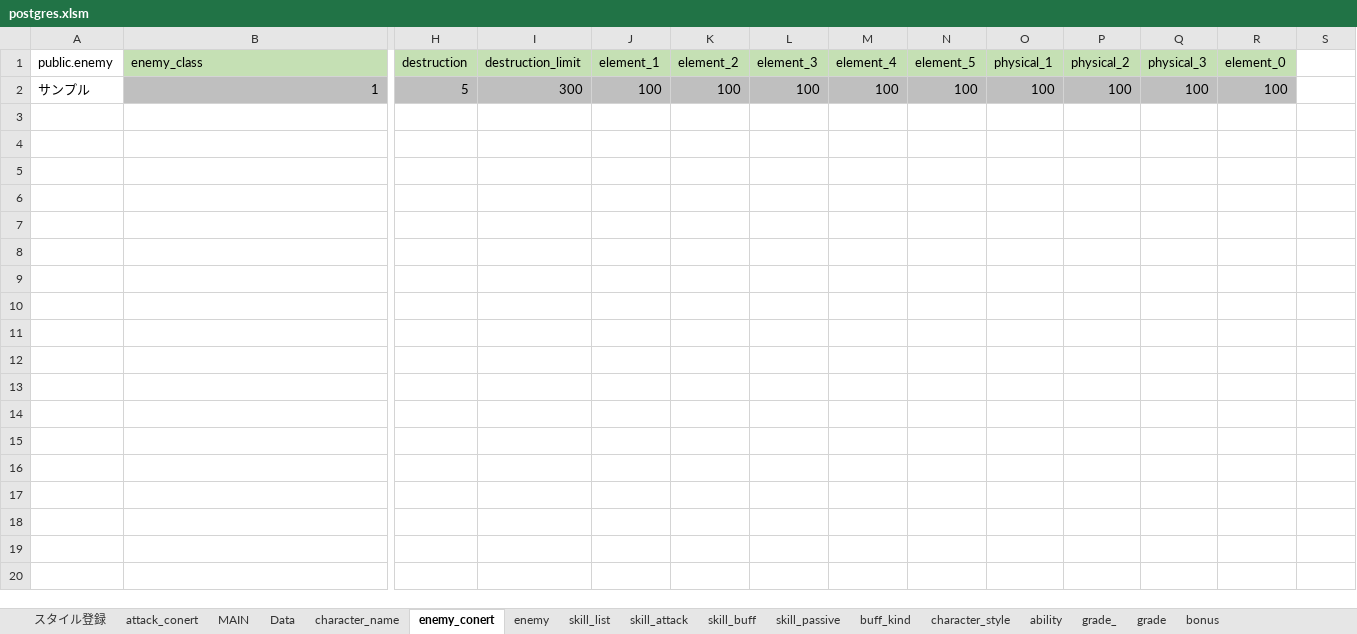
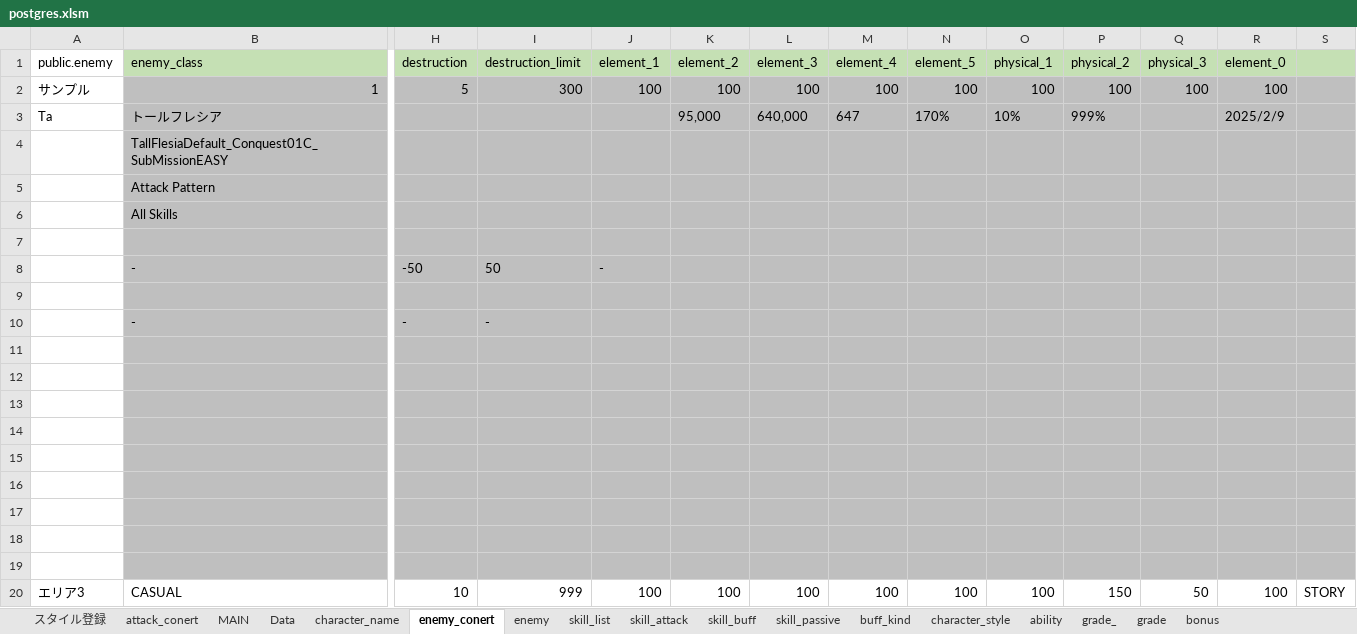
Before and after one commit to reliruleru00/hevburn, an Excel workbook: postgres.xlsm, sheet enemy_conert, drawn as a sheet; only a part is shown, gaps mark what is left out; values as stored, in another font and other column widths than the file's, no borders; charts and pictures not drawn; rows hold the shown columns only; the diff covers the shown part only; the diff names each change by its address in the sheet, - before the commit and + after, or states it on an @@ line.

```diff
--- a/postgres.xlsm (sheet enemy_conert)
+++ b/postgres.xlsm (sheet enemy_conert)
-S1 fill: none
+S1 fill: #C5E0B4
-S2 fill: none
+S2 fill: #BFBFBF
+row 3: Ta | トールフレシア |  |  |  | 95,000 | 640,000 | 647 | 170% | 10% | 999% |  | 2025/2/9
+row 4:  | TallFlesiaDefault_Conquest01C_SubMissionEASY
+row 5:  | Attack Pattern
+row 6:  | All Skills
+row 7: (empty)
+row 8:  | - | -50 | 50 | -
+row 9: (empty)
+row 10:  | - | - | -
+row 11: (empty)
+row 12: (empty)
+row 13: (empty)
+row 14: (empty)
+row 15: (empty)
+row 16: (empty)
+row 17: (empty)
+row 18: (empty)
+row 19: (empty)
+row 20: エリア3 | CASUAL | 10 | 999 | 100 | 100 | 100 | 100 | 100 | 100 | 150 | 50 | 100 | STORY
```
Also changed, not shown: 19 added rows elsewhere in this sheet, charts or pictures, 1 other file.
